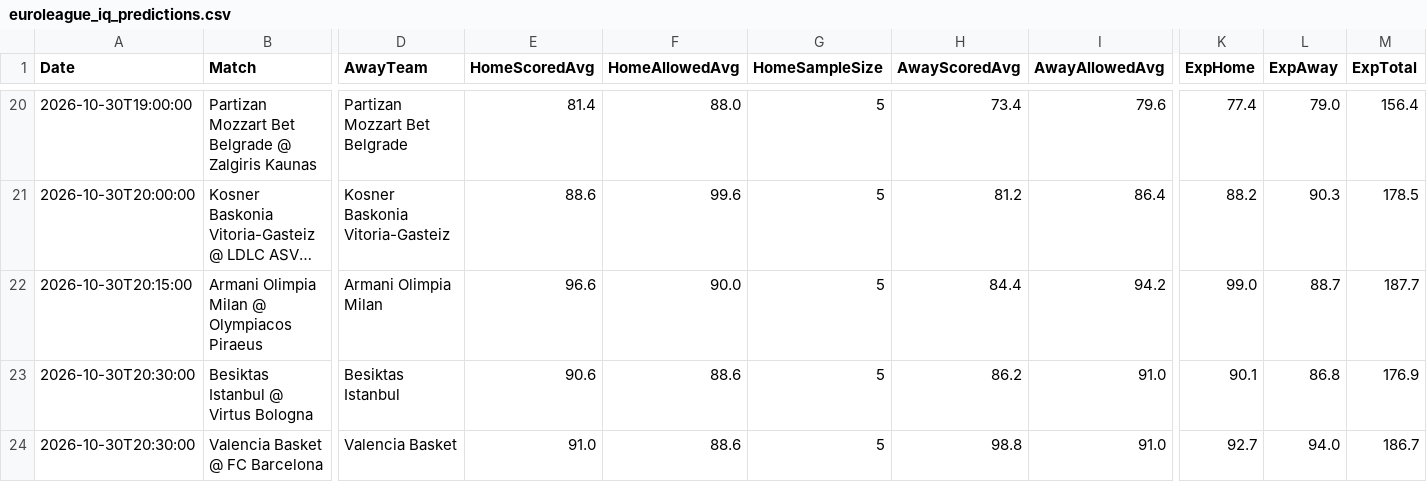
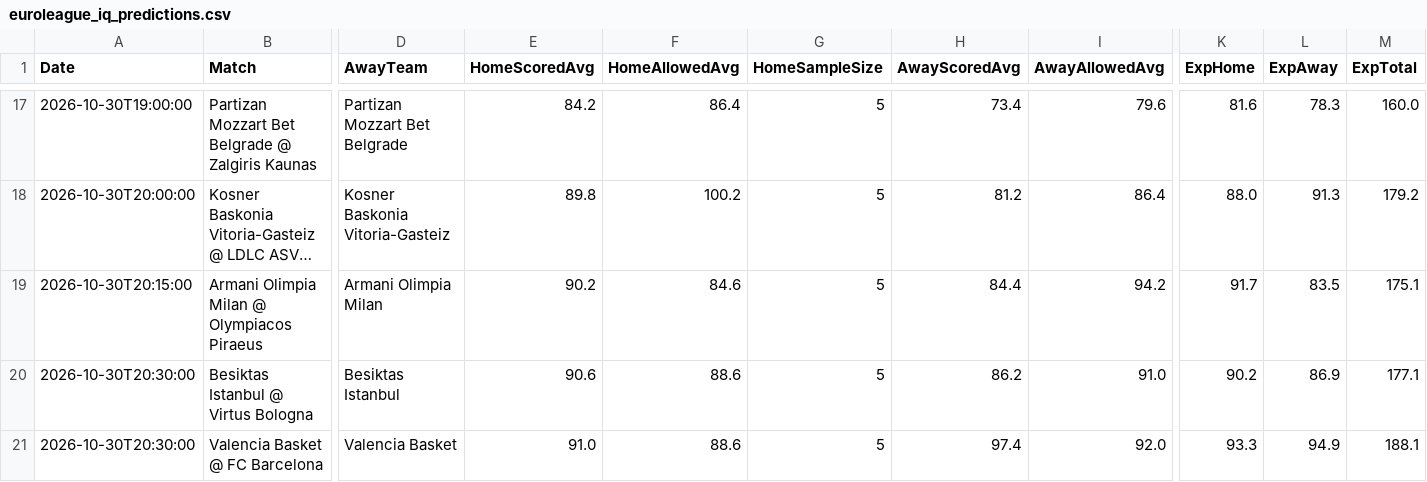
Before and after one commit to niibaboo/Euro-Basketball-, a CSV file: docs/euroleague_iq_predictions.csv, drawn as a sheet; only a part is shown, gaps mark what is left out; long unchanged cells end in …; addresses are those after the commit; the diff covers the shown part only; the diff names each change by its address in the sheet, - before the commit and + after, or states it on an @@ line.

```diff
--- a/docs/euroleague_iq_predictions.csv
+++ b/docs/euroleague_iq_predictions.csv
-E17 (HomeScoredAvg): 81.4
+E17 (HomeScoredAvg): 84.2
-F17 (HomeAllowedAvg): 88.0
+F17 (HomeAllowedAvg): 86.4
-K17 (ExpHome): 77.4
+K17 (ExpHome): 81.6
-L17 (ExpAway): 79.0
+L17 (ExpAway): 78.3
-M17 (ExpTotal): 156.4
+M17 (ExpTotal): 160.0
-E18 (HomeScoredAvg): 88.6
+E18 (HomeScoredAvg): 89.8
-F18 (HomeAllowedAvg): 99.6
+F18 (HomeAllowedAvg): 100.2
-K18 (ExpHome): 88.2
+K18 (ExpHome): 88.0
-L18 (ExpAway): 90.3
+L18 (ExpAway): 91.3
-M18 (ExpTotal): 178.5
+M18 (ExpTotal): 179.2
-E19 (HomeScoredAvg): 96.6
+E19 (HomeScoredAvg): 90.2
-F19 (HomeAllowedAvg): 90.0
+F19 (HomeAllowedAvg): 84.6
-K19 (ExpHome): 99.0
+K19 (ExpHome): 91.7
-L19 (ExpAway): 88.7
+L19 (ExpAway): 83.5
-M19 (ExpTotal): 187.7
+M19 (ExpTotal): 175.1
-K20 (ExpHome): 90.1
+K20 (ExpHome): 90.2
-L20 (ExpAway): 86.8
+L20 (ExpAway): 86.9
-M20 (ExpTotal): 176.9
+M20 (ExpTotal): 177.1
-H21 (AwayScoredAvg): 98.8
+H21 (AwayScoredAvg): 97.4
-I21 (AwayAllowedAvg): 91.0
+I21 (AwayAllowedAvg): 92.0
-K21 (ExpHome): 92.7
+K21 (ExpHome): 93.3
-L21 (ExpAway): 94.0
+L21 (ExpAway): 94.9
-M21 (ExpTotal): 186.7
+M21 (ExpTotal): 188.1
```
Also changed, not shown: 3 removed rows and 59 edited cells elsewhere in this file, 5 other files.
